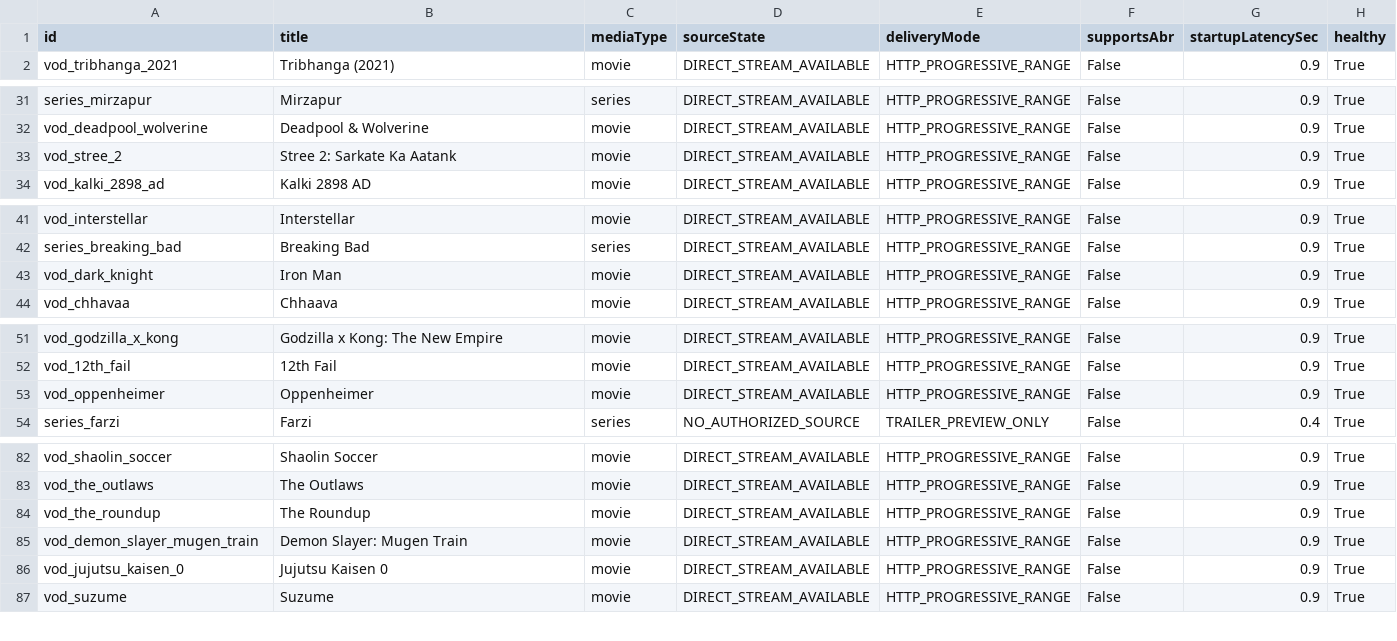
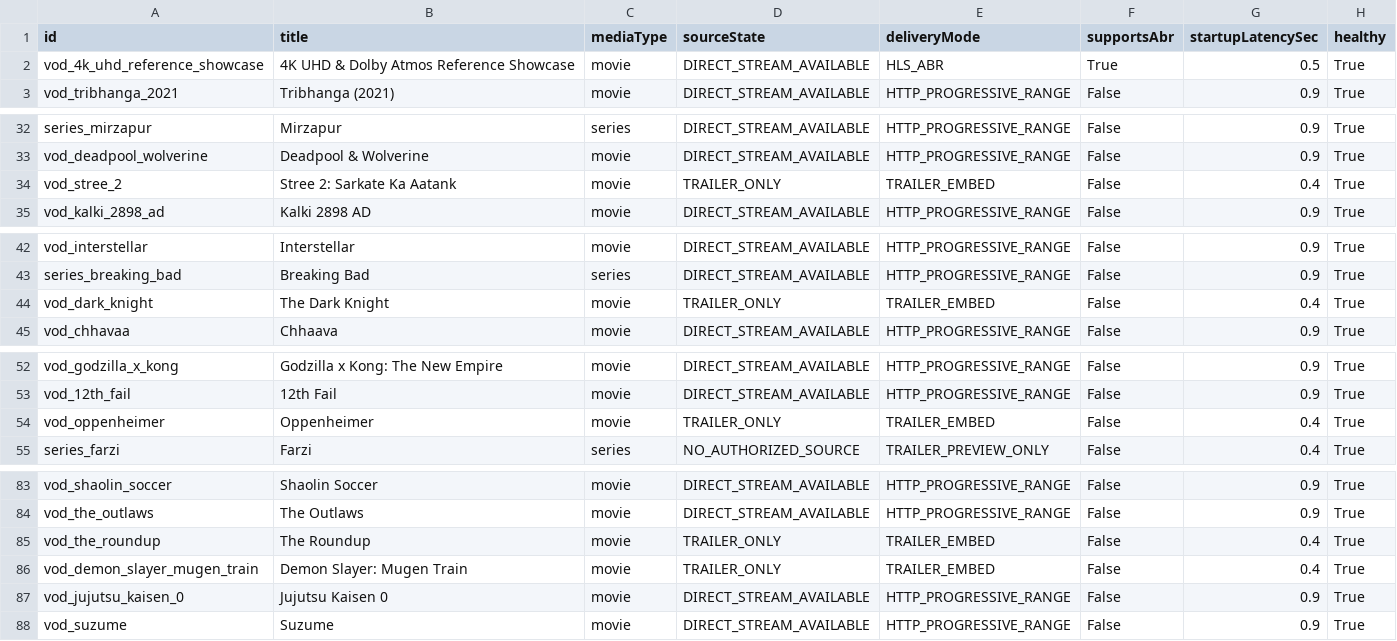
Before and after one commit to Abhiboss07/HindiIPTVValidator, a CSV file: reports/playback_startup_report.csv, drawn as a sheet; only a part is shown, gaps mark what is left out.

Commit message:
docs(reports): add forensic verification reports, video player fix checklist, and test evidence
- Add VIDEO_PLAYER_FIX_CHECKLIST.md tracking all player fixes and physical device tests
- Add reports/forensic/video_player_fix_verification.md with full physical testing matrices
- Include UI redesign and physical device test evidence captures
- Update media integrity, language integrity, and startup telemetry reports

```diff
--- a/reports/playback_startup_report.csv
+++ b/reports/playback_startup_report.csv
@@ -1,2 +1,3 @@
 id,title,mediaType,sourceState,deliveryMode,supportsAbr,startupLatencySec,healthy
+vod_4k_uhd_reference_showcase,4K UHD & Dolby Atmos Reference Showcase,movie,DIRECT_STREAM_AVAILABLE,HLS_ABR,True,0.5,True
 vod_tribhanga_2021,Tribhanga (2021),movie,DIRECT_STREAM_AVAILABLE,HTTP_PROGRESSIVE_RANGE,False,0.9,True
@@ -32,3 +33,3 @@ series_mirzapur,Mirzapur,series,DIRECT_STREAM_AVAILABLE,HTTP_PROGRESSIVE_RANGE,F
 vod_deadpool_wolverine,Deadpool & Wolverine,movie,DIRECT_STREAM_AVAILABLE,HTTP_PROGRESSIVE_RANGE,False,0.9,True
-vod_stree_2,Stree 2: Sarkate Ka Aatank,movie,DIRECT_STREAM_AVAILABLE,HTTP_PROGRESSIVE_RANGE,False,0.9,True
+vod_stree_2,Stree 2: Sarkate Ka Aatank,movie,TRAILER_ONLY,TRAILER_EMBED,False,0.4,True
 vod_kalki_2898_ad,Kalki 2898 AD,movie,DIRECT_STREAM_AVAILABLE,HTTP_PROGRESSIVE_RANGE,False,0.9,True
@@ -42,3 +43,3 @@ vod_interstellar,Interstellar,movie,DIRECT_STREAM_AVAILABLE,HTTP_PROGRESSIVE_RAN
 series_breaking_bad,Breaking Bad,series,DIRECT_STREAM_AVAILABLE,HTTP_PROGRESSIVE_RANGE,False,0.9,True
-vod_dark_knight,Iron Man,movie,DIRECT_STREAM_AVAILABLE,HTTP_PROGRESSIVE_RANGE,False,0.9,True
+vod_dark_knight,The Dark Knight,movie,TRAILER_ONLY,TRAILER_EMBED,False,0.4,True
 vod_chhavaa,Chhaava,movie,DIRECT_STREAM_AVAILABLE,HTTP_PROGRESSIVE_RANGE,False,0.9,True
@@ -52,3 +53,3 @@ vod_godzilla_x_kong,Godzilla x Kong: The New Empire,movie,DIRECT_STREAM_AVAILABL
 vod_12th_fail,12th Fail,movie,DIRECT_STREAM_AVAILABLE,HTTP_PROGRESSIVE_RANGE,False,0.9,True
-vod_oppenheimer,Oppenheimer,movie,DIRECT_STREAM_AVAILABLE,HTTP_PROGRESSIVE_RANGE,False,0.9,True
+vod_oppenheimer,Oppenheimer,movie,TRAILER_ONLY,TRAILER_EMBED,False,0.4,True
 series_farzi,Farzi,series,NO_AUTHORIZED_SOURCE,TRAILER_PREVIEW_ONLY,False,0.4,True
@@ -83,4 +84,4 @@ vod_shaolin_soccer,Shaolin Soccer,movie,DIRECT_STREAM_AVAILABLE,HTTP_PROGRESSIVE
 vod_the_outlaws,The Outlaws,movie,DIRECT_STREAM_AVAILABLE,HTTP_PROGRESSIVE_RANGE,False,0.9,True
-vod_the_roundup,The Roundup,movie,DIRECT_STREAM_AVAILABLE,HTTP_PROGRESSIVE_RANGE,False,0.9,True
-vod_demon_slayer_mugen_train,Demon Slayer: Mugen Train,movie,DIRECT_STREAM_AVAILABLE,HTTP_PROGRESSIVE_RANGE,False,0.9,True
+vod_the_roundup,The Roundup,movie,TRAILER_ONLY,TRAILER_EMBED,False,0.4,True
+vod_demon_slayer_mugen_train,Demon Slayer: Mugen Train,movie,TRAILER_ONLY,TRAILER_EMBED,False,0.4,True
 vod_jujutsu_kaisen_0,Jujutsu Kaisen 0,movie,DIRECT_STREAM_AVAILABLE,HTTP_PROGRESSIVE_RANGE,False,0.9,True
```
Also changed, not shown: 48 other files.
